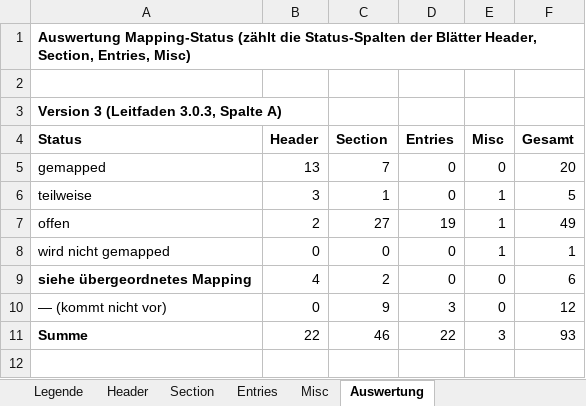
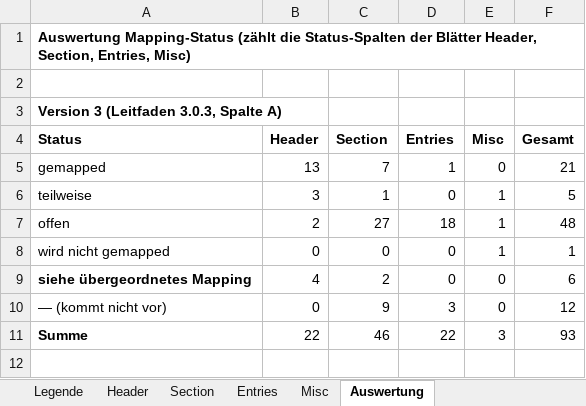
Before and after one commit to ChristineFHWN/CDA2FHIR, an Excel workbook: python-maps/documentation/imaging/CDA2FHIR_elga_imaging_groups.xlsx, sheet Auswertung, drawn as a sheet; only a part is shown; values as stored, in another font and other column widths than the file's, no borders; the diff names each change by its address in the sheet, - before the commit and + after, or states it on an @@ line.

Commit message:
Imaging: Strahlendosis als Observation (partOf Procedure)

```diff
--- a/python-maps/documentation/imaging/CDA2FHIR_elga_imaging_groups.xlsx (sheet Auswertung)
+++ b/python-maps/documentation/imaging/CDA2FHIR_elga_imaging_groups.xlsx (sheet Auswertung)
-D5 (Entries): 0
+D5 (Entries): 1
-F5 (Gesamt): 20
+F5 (Gesamt): 21
-D7 (Entries): 19
+D7 (Entries): 18
-F7 (Gesamt): 49
+F7 (Gesamt): 48
```
Also changed, not shown: sheet Entries, 2 other files.
